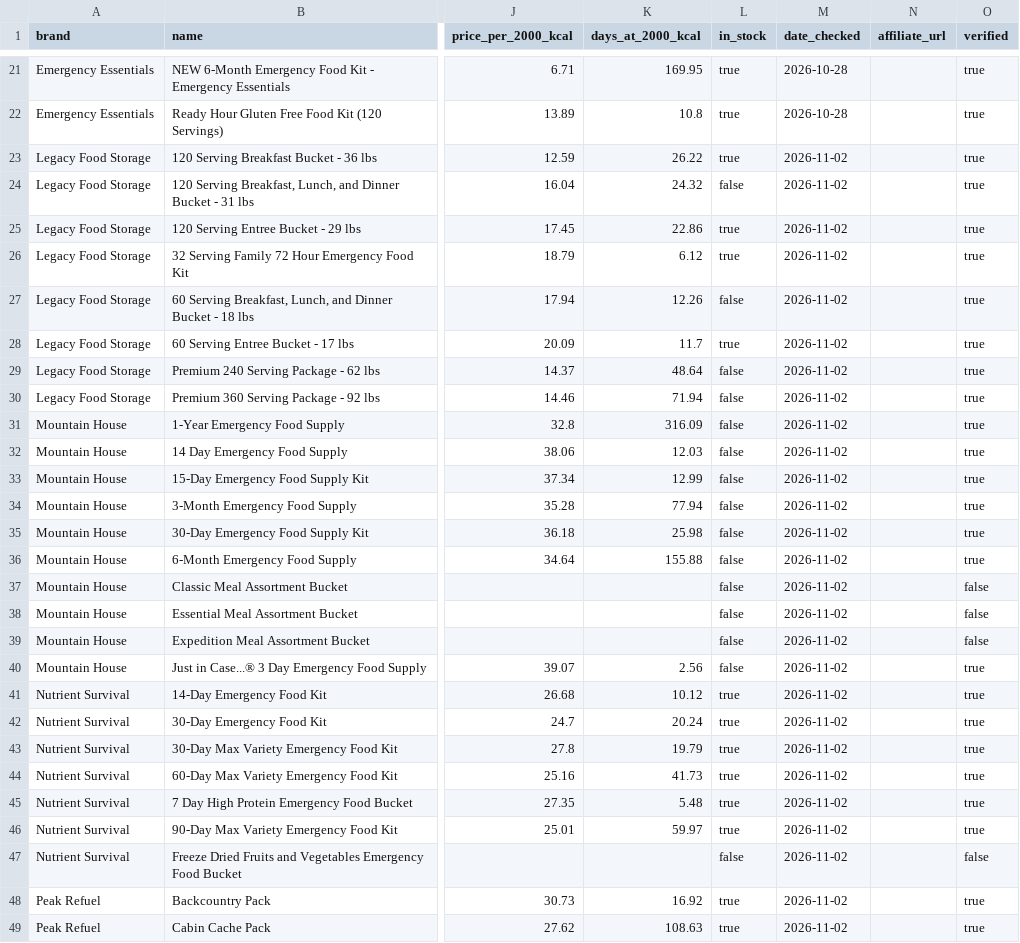
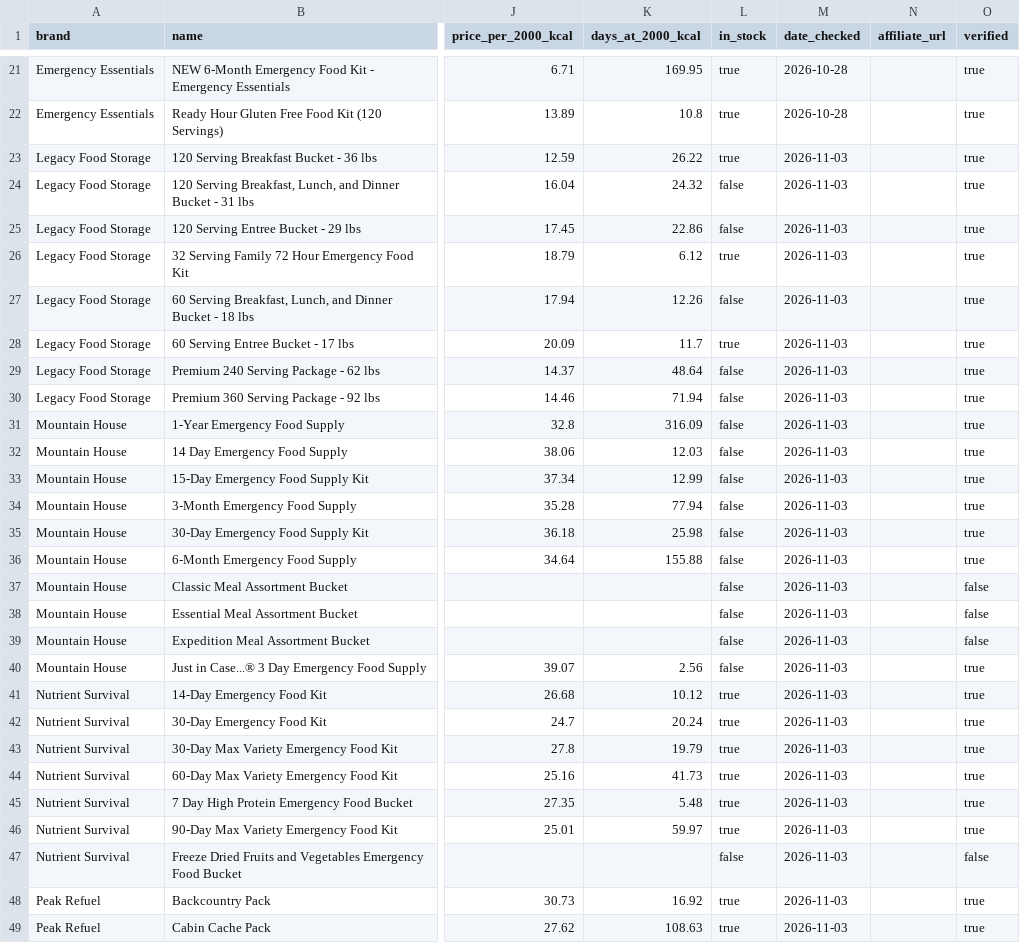
Before and after one commit to daeq-star/caloriecache, a CSV file: data/kits.csv, drawn as a sheet; only a part is shown, gaps mark what is left out; the diff covers the shown part only; the diff names each change by its address in the sheet, - before the commit and + after, or states it on an @@ line.

```diff
--- a/data/kits.csv
+++ b/data/kits.csv
-M23:M49 (date_checked): 2026-11-02
+M23:M49 (date_checked): 2026-11-03
-L25 (in_stock): true
+L25 (in_stock): false
```
Also changed, not shown: 46 edited cells elsewhere in this file, data/price_history.csv, 2 other files.
